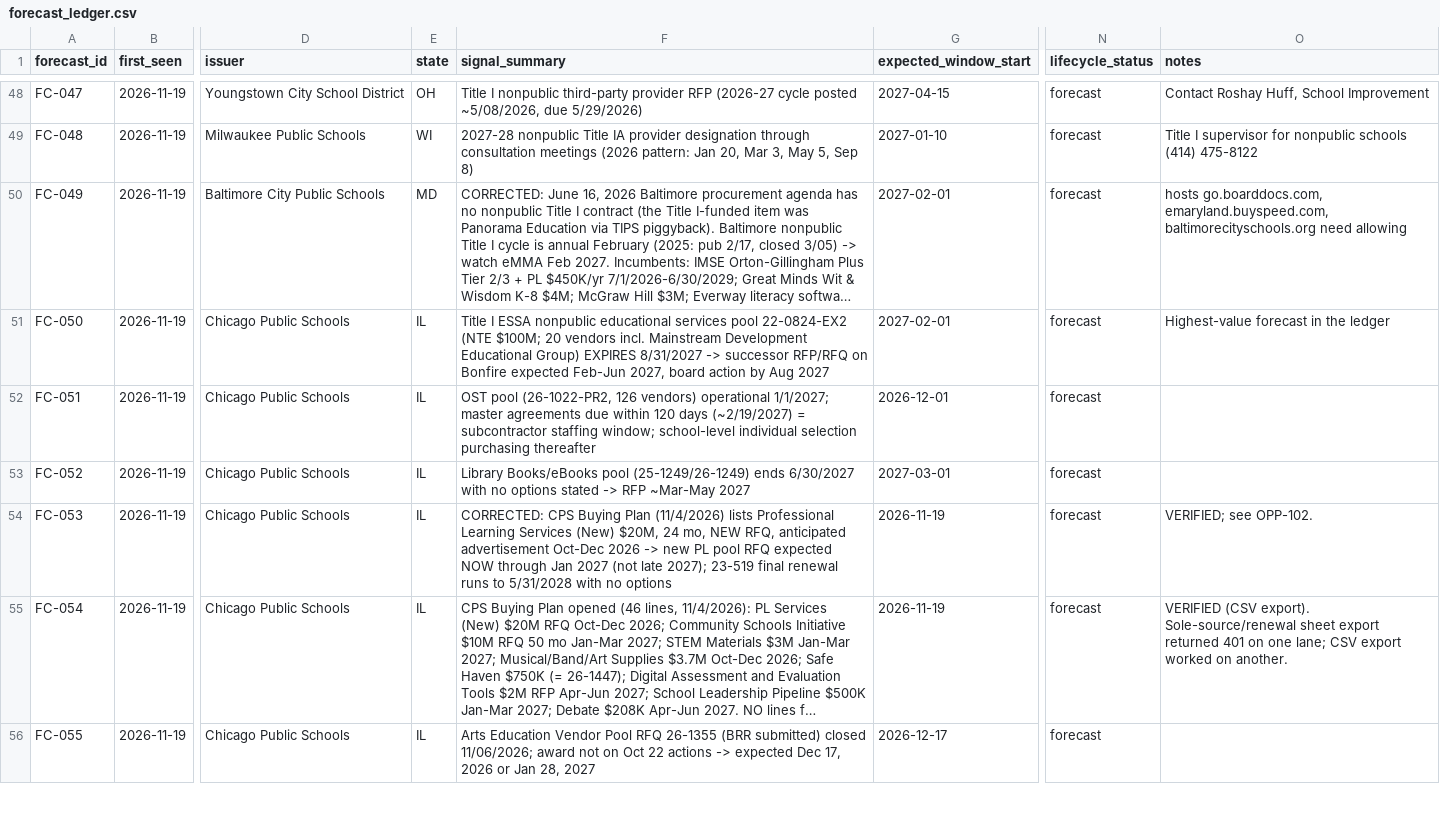
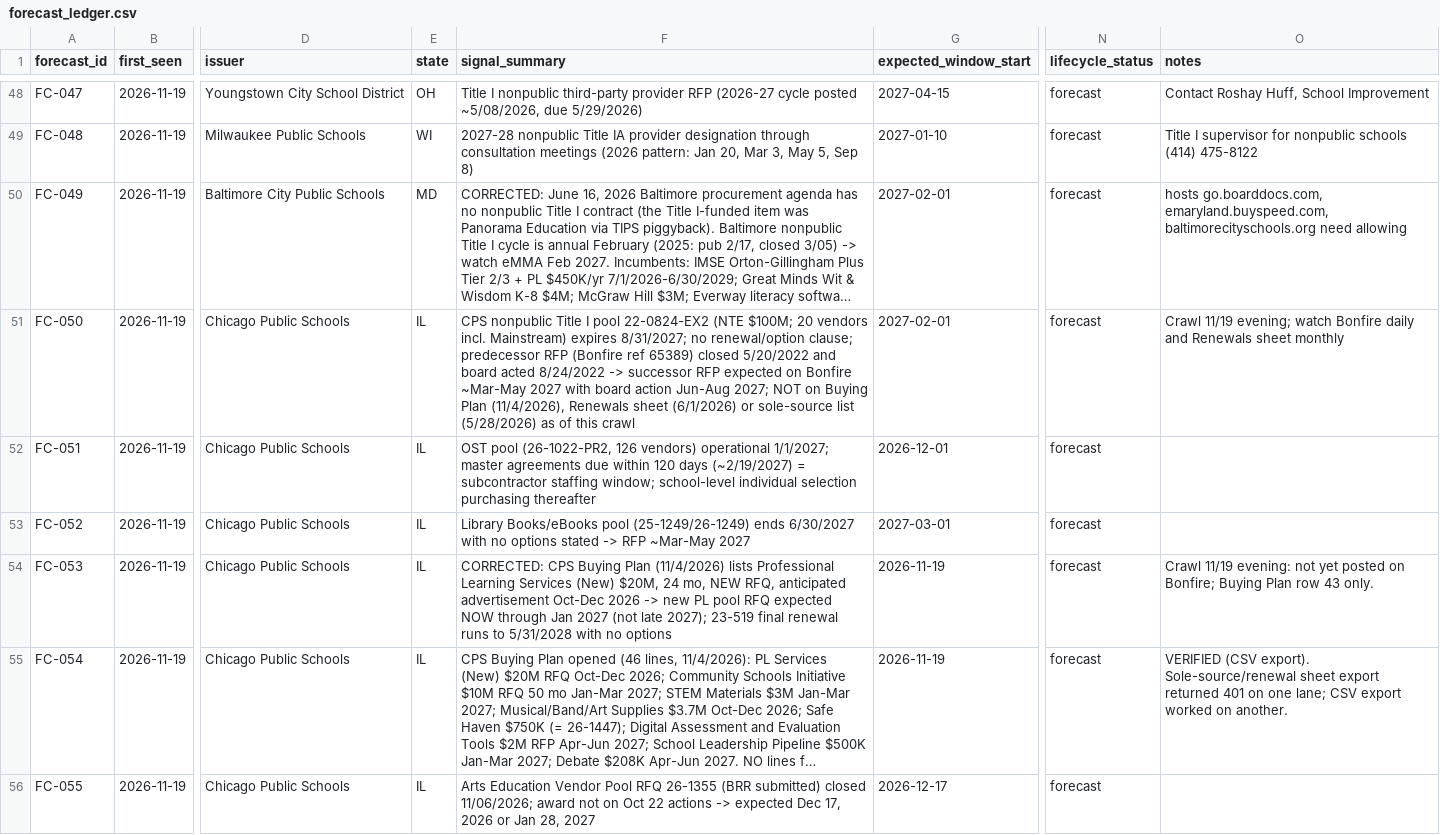
Before and after one commit to dames1431-design/BRR-Dashboard, a CSV file: procurement-watch/ledgers/forecast_ledger.csv, drawn as a sheet; only a part is shown, gaps mark what is left out; long unchanged cells end in …; the diff names each change by its address in the sheet, - before the commit and + after, or states it on an @@ line.

```diff
--- a/procurement-watch/ledgers/forecast_ledger.csv
+++ b/procurement-watch/ledgers/forecast_ledger.csv
-F51 (signal_summary): Title I ESSA nonpublic educational services pool 22-0824-EX2 (NTE $100M; 20 vendors incl. Mainstream Development Educational Group) EXPIRES 8/31/2027 -> successor RFP/RFQ on Bonfire expected Feb-Jun 2027, board action by Aug 2027
+F51 (signal_summary): CPS nonpublic Title I pool 22-0824-EX2 (NTE $100M; 20 vendors incl. Mainstream) expires 8/31/2027; no renewal/option clause; predecessor RFP (Bonfire ref 65389) closed 5/20/2022 and board acted 8/24/2022 -> successor RFP expected on Bonfire ~Mar-May 2027 with board action Jun-Aug 2027; NOT on Buying Plan (11/4/2026), Renewals sheet (6/1/2026) or sole-source list (5/28/2026) as of this crawl
-O51 (notes): Highest-value forecast in the ledger
+O51 (notes): Crawl 11/19 evening; watch Bonfire daily and Renewals sheet monthly
-O54 (notes): VERIFIED; see OPP-102.
+O54 (notes): Crawl 11/19 evening: not yet posted on Bonfire; Buying Plan row 43 only.
```
Also changed, not shown: procurement-watch/ledgers/opportunity_ledger.csv, 1 other file.
